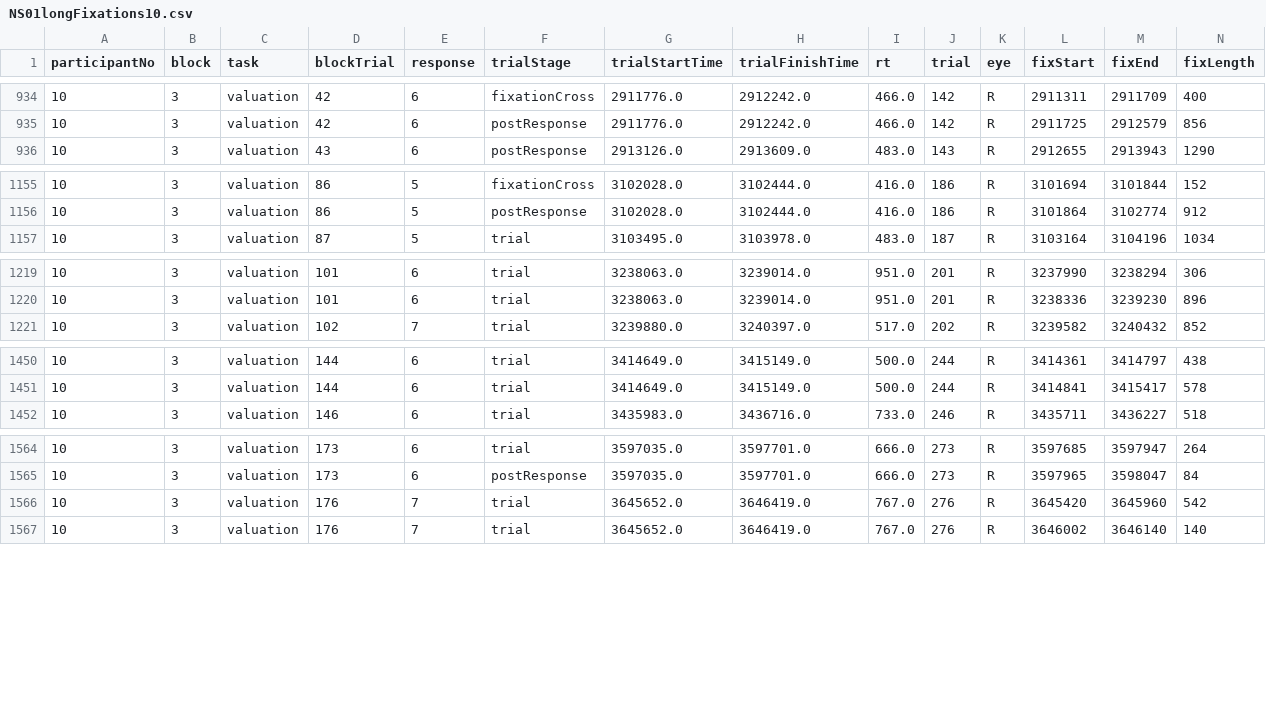
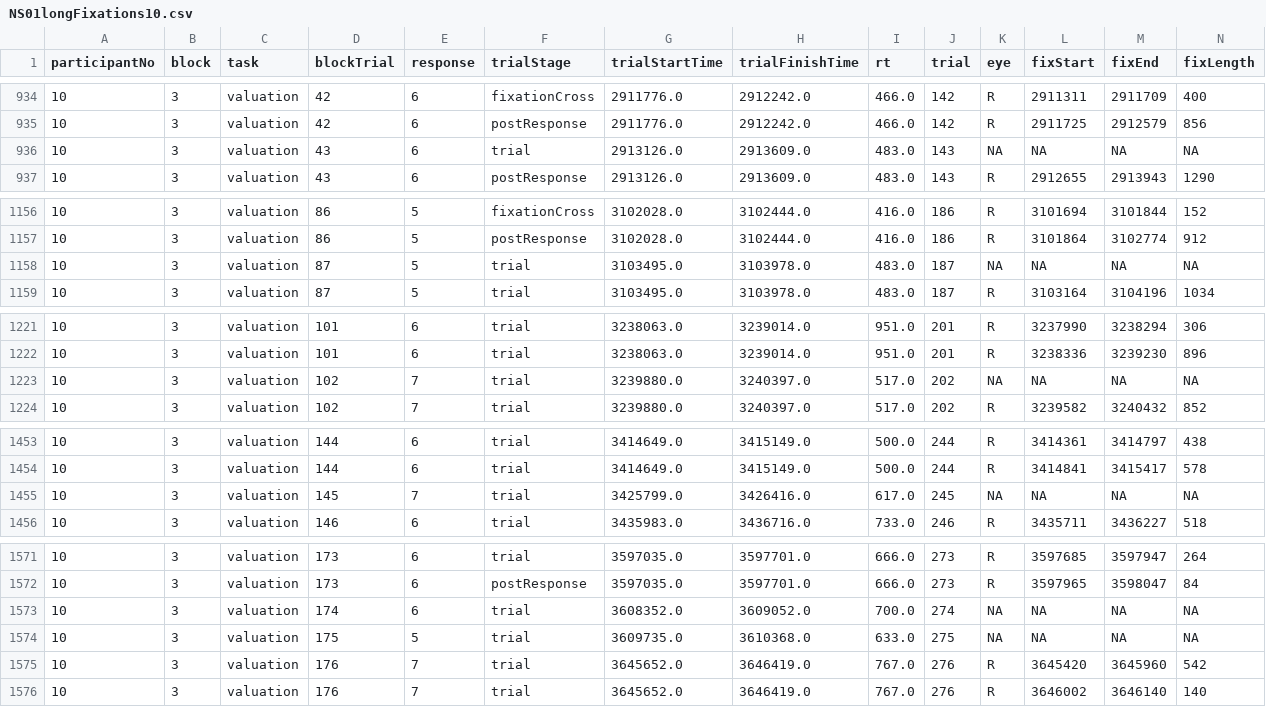
Before and after one commit to ceredmunds/NS01, a CSV file: data/fixations/NS01longFixations10.csv, drawn as a sheet; only a part is shown, gaps mark what is left out; rows hold the shown columns only; the diff covers the shown part only; the diff names each change by its address in the sheet, - before the commit and + after, or states it on an @@ line.

```diff
--- a/data/fixations/NS01longFixations10.csv
+++ b/data/fixations/NS01longFixations10.csv
+row 936: 10 | 3 | valuation | 43 | 6 | trial | 2913126.0 | 2913609.0 | 483.0 | 143 | NA | NA | NA | NA
+row 1158: 10 | 3 | valuation | 87 | 5 | trial | 3103495.0 | 3103978.0 | 483.0 | 187 | NA | NA | NA | NA
+row 1223: 10 | 3 | valuation | 102 | 7 | trial | 3239880.0 | 3240397.0 | 517.0 | 202 | NA | NA | NA | NA
+row 1455: 10 | 3 | valuation | 145 | 7 | trial | 3425799.0 | 3426416.0 | 617.0 | 245 | NA | NA | NA | NA
+row 1573: 10 | 3 | valuation | 174 | 6 | trial | 3608352.0 | 3609052.0 | 700.0 | 274 | NA | NA | NA | NA
+row 1574: 10 | 3 | valuation | 175 | 5 | trial | 3609735.0 | 3610368.0 | 633.0 | 275 | NA | NA | NA | NA
```
Also changed, not shown: 4 added rows elsewhere in this file, data/fixations/NS01longFixations22.csv, data/fixations/NS01longFixations24.csv, 8 other files.
